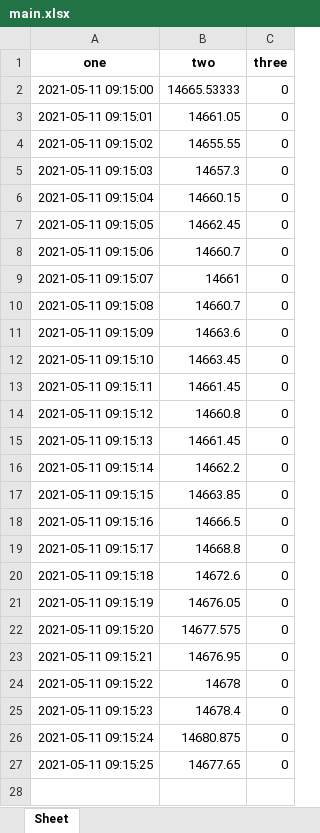
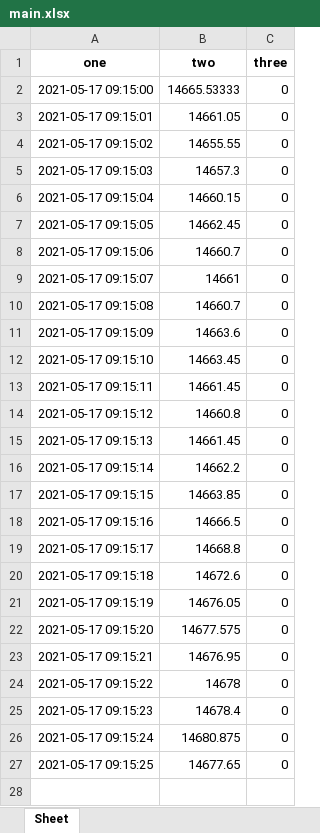
Before and after one commit to areebtanzeem/excel_code, an Excel workbook: files/main.xlsx, sheet Sheet, drawn as a sheet; only a part is shown; values as stored, in another font and other column widths than the file's, no borders; the diff covers the shown part only; the diff names each change by its address in the sheet, - before the commit and + after, or states it on an @@ line.

```diff
--- a/files/main.xlsx (sheet Sheet)
+++ b/files/main.xlsx (sheet Sheet)
-A2 (one): 2021-05-11 09:15:00
+A2 (one): 2021-05-17 09:15:00
-A3 (one): 2021-05-11 09:15:01
+A3 (one): 2021-05-17 09:15:01
-A4 (one): 2021-05-11 09:15:02
+A4 (one): 2021-05-17 09:15:02
-A5 (one): 2021-05-11 09:15:03
+A5 (one): 2021-05-17 09:15:03
-A6 (one): 2021-05-11 09:15:04
+A6 (one): 2021-05-17 09:15:04
-A7 (one): 2021-05-11 09:15:05
+A7 (one): 2021-05-17 09:15:05
-A8 (one): 2021-05-11 09:15:06
+A8 (one): 2021-05-17 09:15:06
-A9 (one): 2021-05-11 09:15:07
+A9 (one): 2021-05-17 09:15:07
-A10 (one): 2021-05-11 09:15:08
+A10 (one): 2021-05-17 09:15:08
-A11 (one): 2021-05-11 09:15:09
+A11 (one): 2021-05-17 09:15:09
-A12 (one): 2021-05-11 09:15:10
+A12 (one): 2021-05-17 09:15:10
-A13 (one): 2021-05-11 09:15:11
+A13 (one): 2021-05-17 09:15:11
-A14 (one): 2021-05-11 09:15:12
+A14 (one): 2021-05-17 09:15:12
-A15 (one): 2021-05-11 09:15:13
+A15 (one): 2021-05-17 09:15:13
-A16 (one): 2021-05-11 09:15:14
+A16 (one): 2021-05-17 09:15:14
-A17 (one): 2021-05-11 09:15:15
+A17 (one): 2021-05-17 09:15:15
-A18 (one): 2021-05-11 09:15:16
+A18 (one): 2021-05-17 09:15:16
-A19 (one): 2021-05-11 09:15:17
+A19 (one): 2021-05-17 09:15:17
-A20 (one): 2021-05-11 09:15:18
+A20 (one): 2021-05-17 09:15:18
-A21 (one): 2021-05-11 09:15:19
+A21 (one): 2021-05-17 09:15:19
-A22 (one): 2021-05-11 09:15:20
+A22 (one): 2021-05-17 09:15:20
-A23 (one): 2021-05-11 09:15:21
+A23 (one): 2021-05-17 09:15:21
-A24 (one): 2021-05-11 09:15:22
+A24 (one): 2021-05-17 09:15:22
-A25 (one): 2021-05-11 09:15:23
+A25 (one): 2021-05-17 09:15:23
-A26 (one): 2021-05-11 09:15:24
+A26 (one): 2021-05-17 09:15:24
-A27 (one): 2021-05-11 09:15:25
+A27 (one): 2021-05-17 09:15:25
```
Also changed, not shown: 830 edited cells elsewhere in this sheet, files/NAPQ.xlsx, final_files/Final File.xlsx, 2 other files.
